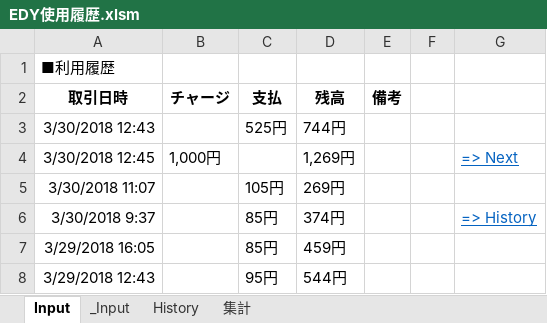
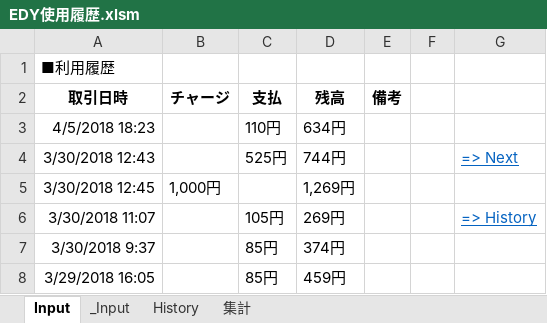
Before and after one commit to johnfcoltrane/CardHistory, an Excel workbook: EDY使用履歴.xlsm, sheet Input, drawn as a sheet; values as stored, in another font and other column widths than the file's, no borders; charts and pictures not drawn; removed rows and columns are numbered as before the commit, all else as after; the diff names each change by its address in the sheet, - before the commit and + after, or states it on an @@ line.

```diff
--- a/EDY使用履歴.xlsm (sheet Input)
+++ b/EDY使用履歴.xlsm (sheet Input)
+row 3: 4/5/2018 18:23 |  | 110円 | 634円
-G4: (empty)
+G4: => Next
-G5: => Next
+G5: (empty)
-G6: (empty)
+G6: => History
-G7: => History
+G7: (empty)
-row 8: 3/29/2018 12:43 |  | 95円 | 544円
```
Also changed, not shown: sheet _Input, sheet History, 1 other file.
